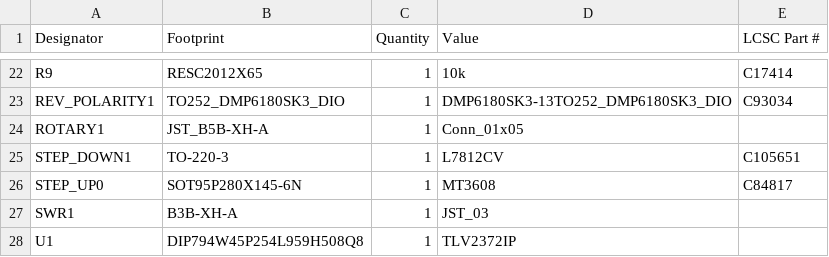
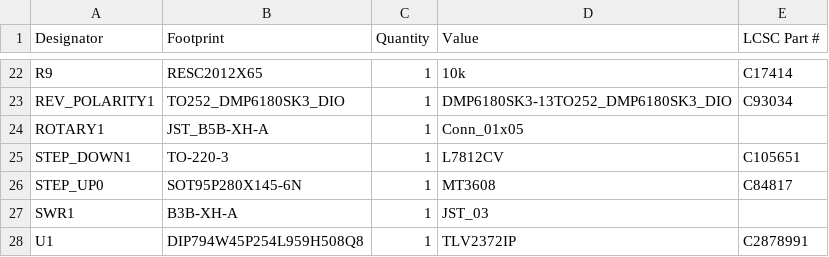
Before and after one commit to hacker-fab/impedance-matcher, a CSV file: hardware/PCB/production/imp_match_bom.csv, drawn as a sheet; only a part is shown, gaps mark what is left out.

```diff
--- a/hardware/PCB/production/imp_match_bom.csv
+++ b/hardware/PCB/production/imp_match_bom.csv
@@ -27,2 +27,2 @@ STEP_UP0,SOT95P280X145-6N,1,MT3608,C84817
 SWR1,B3B-XH-A,1,JST_03,
-U1,DIP794W45P254L959H508Q8,1,TLV2372IP,
+U1,DIP794W45P254L959H508Q8,1,TLV2372IP,C2878991
```
Also changed, not shown: 16 other files.
